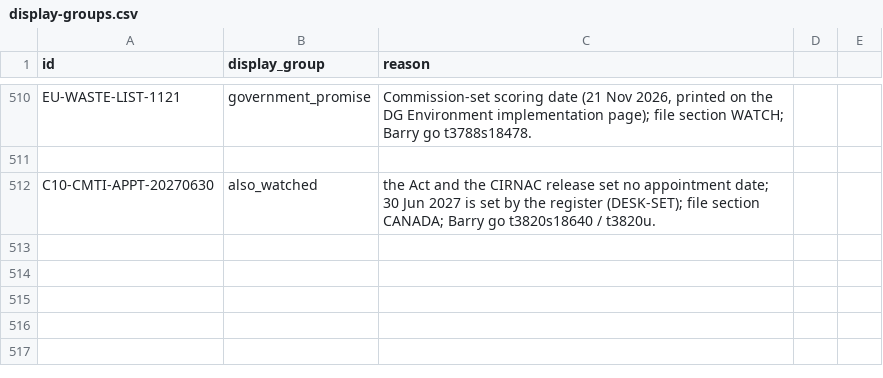
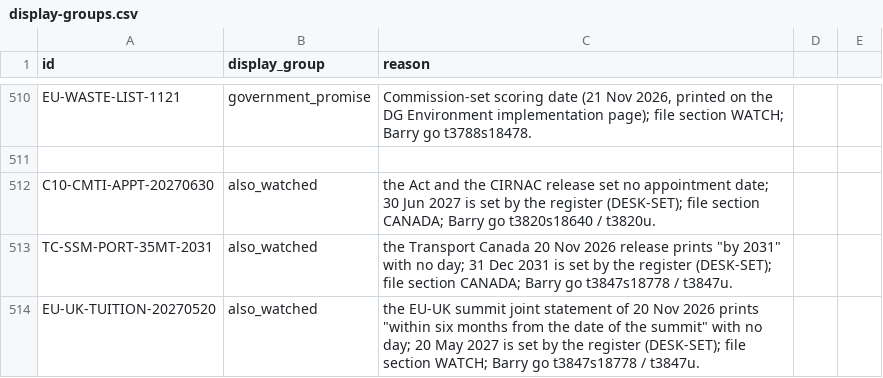
Before and after one commit to Citizenheldrecord/register, a CSV file: data/display-groups.csv, drawn as a sheet; only a part is shown, gaps mark what is left out; the diff names each change by its address in the sheet, - before the commit and + after, or states it on an @@ line.

```diff
--- a/data/display-groups.csv
+++ b/data/display-groups.csv
+row 513: TC-SSM-PORT-35MT-2031 | also_watched | the Transport Canada 20 Nov 2026 release prints "by 2031" with no day; 31 Dec 2031 is set by the register (DESK-SET); file section CANADA; Barry go t3847s18778 / t3847u.
+row 514: EU-UK-TUITION-20270520 | also_watched | the EU-UK summit joint statement of 20 Nov 2026 prints "within six months from the date of the summit" with no day; 20 May 2027 is set by the register (DESK-SET); file section WATCH; Barry go t3847s18778 / t3847u.
```
Also changed, not shown: data/entries.csv, data/row-annotations.csv, 14 other files.
